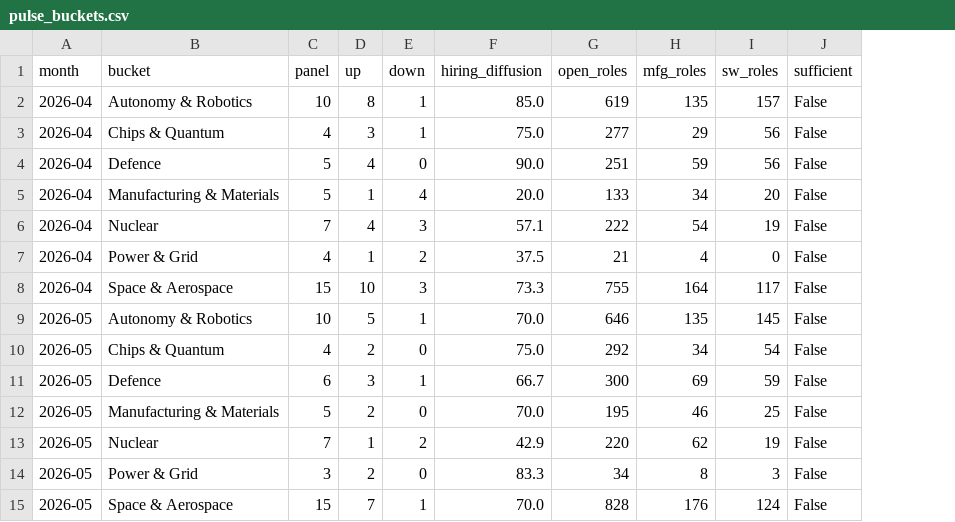
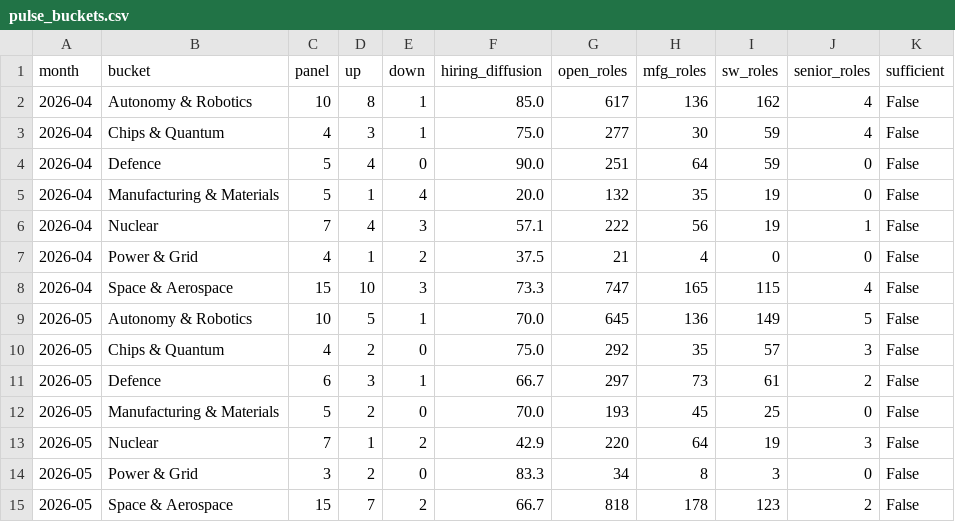
Before and after one commit to PaleoFaire/innovators-league, a CSV file: data/pulse/pulse_buckets.csv, drawn as a sheet; only a part is shown; the diff covers the shown part only; the diff names each change by its address in the sheet, - before the commit and + after, or states it on an @@ line.

```diff
--- a/data/pulse/pulse_buckets.csv
+++ b/data/pulse/pulse_buckets.csv
+column J (senior_roles), rows 2-15: 4 | 4 | 0 | 0 | 1 | 0 | 4 | 5 | 3 | 2 | 0 | 3 | 0 | 2
-G2 (open_roles): 619
+G2 (open_roles): 617
-H2 (mfg_roles): 135
+H2 (mfg_roles): 136
-I2 (sw_roles): 157
+I2 (sw_roles): 162
-H3 (mfg_roles): 29
+H3 (mfg_roles): 30
-I3:I4 (sw_roles): 56
+I3:I4 (sw_roles): 59
-H4 (mfg_roles): 59
+H4 (mfg_roles): 64
-G5 (open_roles): 133
+G5 (open_roles): 132
-H5 (mfg_roles): 34
+H5 (mfg_roles): 35
-I5 (sw_roles): 20
+I5 (sw_roles): 19
-H6 (mfg_roles): 54
+H6 (mfg_roles): 56
-G8 (open_roles): 755
+G8 (open_roles): 747
-H8 (mfg_roles): 164
+H8 (mfg_roles): 165
-I8 (sw_roles): 117
+I8 (sw_roles): 115
-G9 (open_roles): 646
+G9 (open_roles): 645
-H9 (mfg_roles): 135
+H9 (mfg_roles): 136
-I9 (sw_roles): 145
+I9 (sw_roles): 149
-H10 (mfg_roles): 34
+H10 (mfg_roles): 35
-I10 (sw_roles): 54
+I10 (sw_roles): 57
-G11 (open_roles): 300
+G11 (open_roles): 297
-H11 (mfg_roles): 69
+H11 (mfg_roles): 73
-I11 (sw_roles): 59
+I11 (sw_roles): 61
-G12 (open_roles): 195
+G12 (open_roles): 193
-H12 (mfg_roles): 46
+H12 (mfg_roles): 45
-H13 (mfg_roles): 62
+H13 (mfg_roles): 64
-E15 (down): 1
+E15 (down): 2
-F15 (hiring_diffusion): 70.0
+F15 (hiring_diffusion): 66.7
-G15 (open_roles): 828
+G15 (open_roles): 818
-H15 (mfg_roles): 176
+H15 (mfg_roles): 178
-I15 (sw_roles): 124
+I15 (sw_roles): 123
```
Also changed, not shown: 73 edited cells elsewhere in this file, data/pulse/pulse_history.csv, 38 other files.
